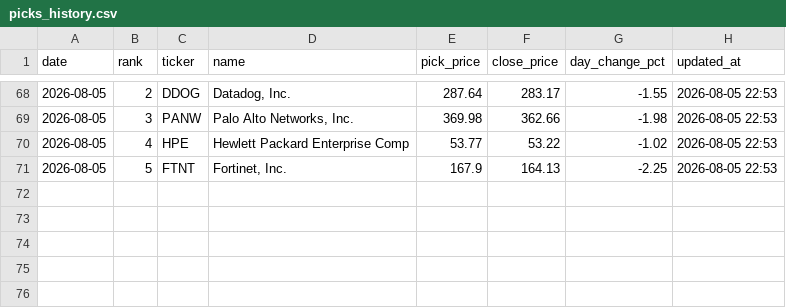
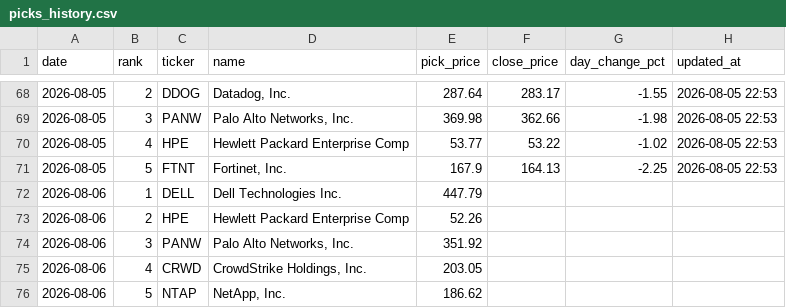
Before and after one commit to rfiagbe/CLAUDE-STOCK-AGENT, a CSV file: picks_history.csv, drawn as a sheet; only a part is shown, gaps mark what is left out; the diff names each change by its address in the sheet, - before the commit and + after, or states it on an @@ line.

```diff
--- a/picks_history.csv
+++ b/picks_history.csv
+row 72: 2026-08-06 | 1 | DELL | Dell Technologies Inc. | 447.79
+row 73: 2026-08-06 | 2 | HPE | Hewlett Packard Enterprise Comp | 52.26
+row 74: 2026-08-06 | 3 | PANW | Palo Alto Networks, Inc. | 351.92
+row 75: 2026-08-06 | 4 | CRWD | CrowdStrike Holdings, Inc. | 203.05
+row 76: 2026-08-06 | 5 | NTAP | NetApp, Inc. | 186.62
```
Also changed, not shown: 2 other files.
